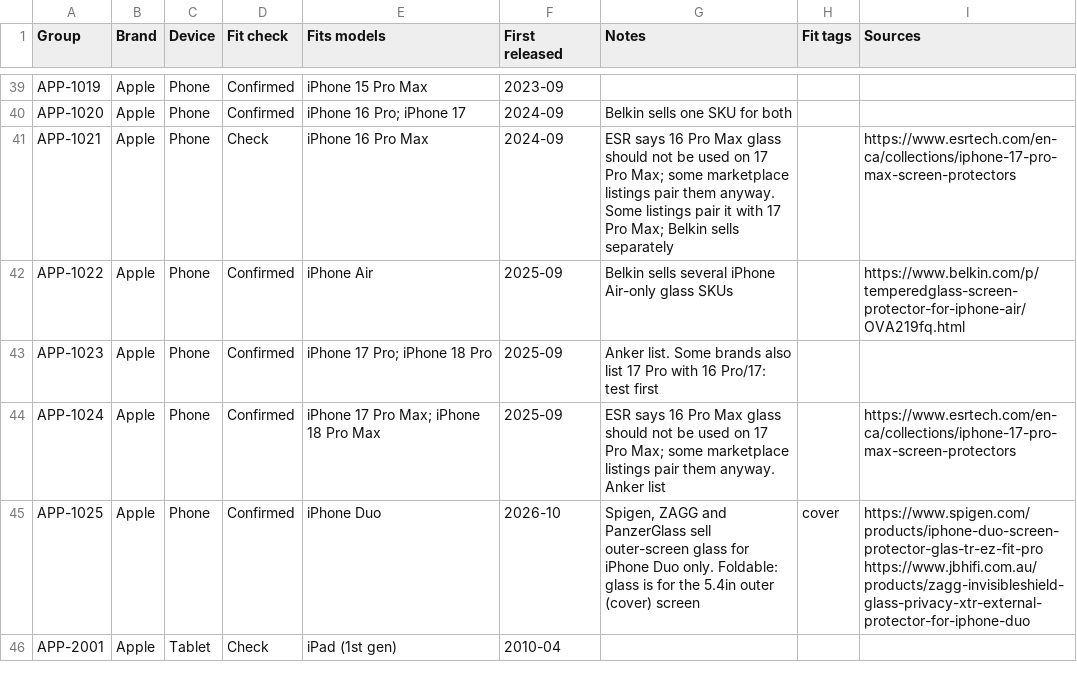
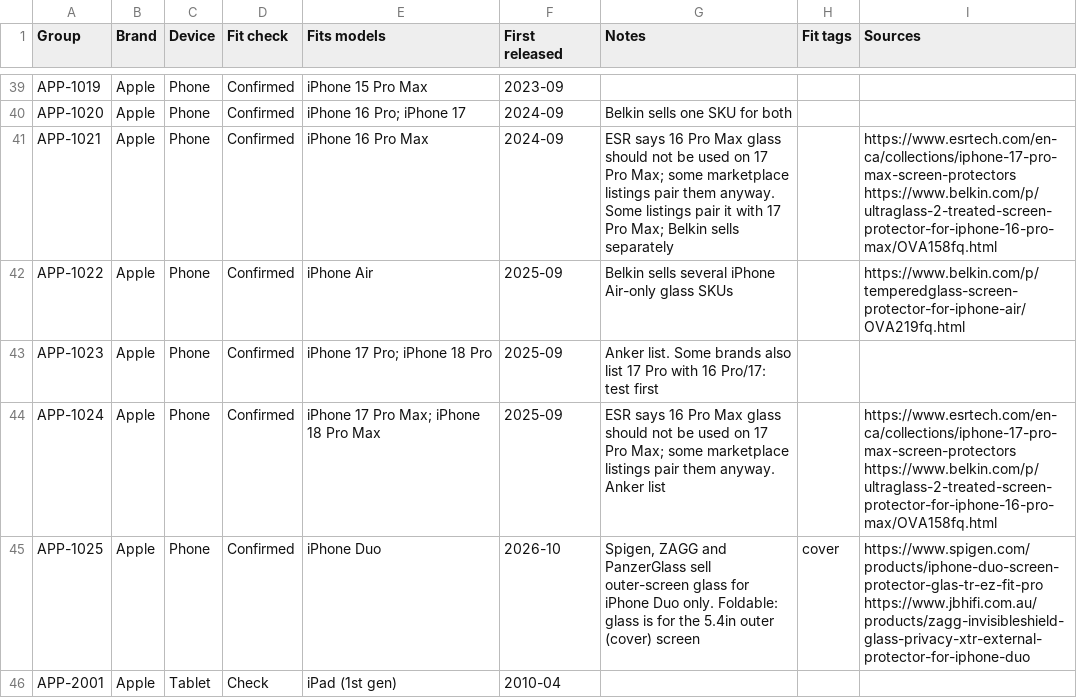
Before and after one commit to WelFedTed/tempered, a CSV file: docs/data/fit-groups.csv, drawn as a sheet; only a part is shown, gaps mark what is left out.

```diff
--- a/docs/data/fit-groups.csv
+++ b/docs/data/fit-groups.csv
@@ -40,6 +40,6 @@ APP-1019,Apple,Phone,Confirmed,iPhone 15 Pro Max,2023-09,,,
 APP-1020,Apple,Phone,Confirmed,iPhone 16 Pro; iPhone 17,2024-09,Belkin sells one SKU for both,,
-APP-1021,Apple,Phone,Check,iPhone 16 Pro Max,2024-09,ESR says 16 Pro Max glass should not be used on 17 Pro Max; some marketplace listings pair them anyway. Some listings pair it with 17 Pro Max; Belkin sells separately,,https://www.esrtech.com/en-ca/collections/iphone-17-pro-max-screen-protectors
+APP-1021,Apple,Phone,Confirmed,iPhone 16 Pro Max,2024-09,ESR says 16 Pro Max glass should not be used on 17 Pro Max; some marketplace listings pair them anyway. Some listings pair it with 17 Pro Max; Belkin sells separately,,https://www.esrtech.com/en-ca/collections/iphone-17-pro-max-screen-protectors https://www.belkin.com/p/ultraglass-2-treated-screen-protector-for-iphone-16-pro-max/OVA158fq.html
 APP-1022,Apple,Phone,Confirmed,iPhone Air,2025-09,Belkin sells several iPhone Air-only glass SKUs,,https://www.belkin.com/p/temperedglass-screen-protector-for-iphone-air/OVA219fq.html
 APP-1023,Apple,Phone,Confirmed,iPhone 17 Pro; iPhone 18 Pro,2025-09,Anker list. Some brands also list 17 Pro with 16 Pro/17: test first,,
-APP-1024,Apple,Phone,Confirmed,iPhone 17 Pro Max; iPhone 18 Pro Max,2025-09,ESR says 16 Pro Max glass should not be used on 17 Pro Max; some marketplace listings pair them anyway. Anker list,,https://www.esrtech.com/en-ca/collections/iphone-17-pro-max-screen-protectors
+APP-1024,Apple,Phone,Confirmed,iPhone 17 Pro Max; iPhone 18 Pro Max,2025-09,ESR says 16 Pro Max glass should not be used on 17 Pro Max; some marketplace listings pair them anyway. Anker list,,https://www.esrtech.com/en-ca/collections/iphone-17-pro-max-screen-protectors https://www.belkin.com/p/ultraglass-2-treated-screen-protector-for-iphone-16-pro-max/OVA158fq.html
 APP-1025,Apple,Phone,Confirmed,iPhone Duo,2026-10,"Spigen, ZAGG and PanzerGlass sell outer-screen glass for iPhone Duo only. Foldable: glass is for the 5.4in outer (cover) screen",cover,https://www.spigen.com/products/iphone-duo-screen-protector-glas-tr-ez-fit-pro https://www.jbhifi.com.au/products/zagg-invisibleshield-glass-privacy-xtr-external-protector-for-iphone-duo
```
Also changed, not shown: 5 other files.
